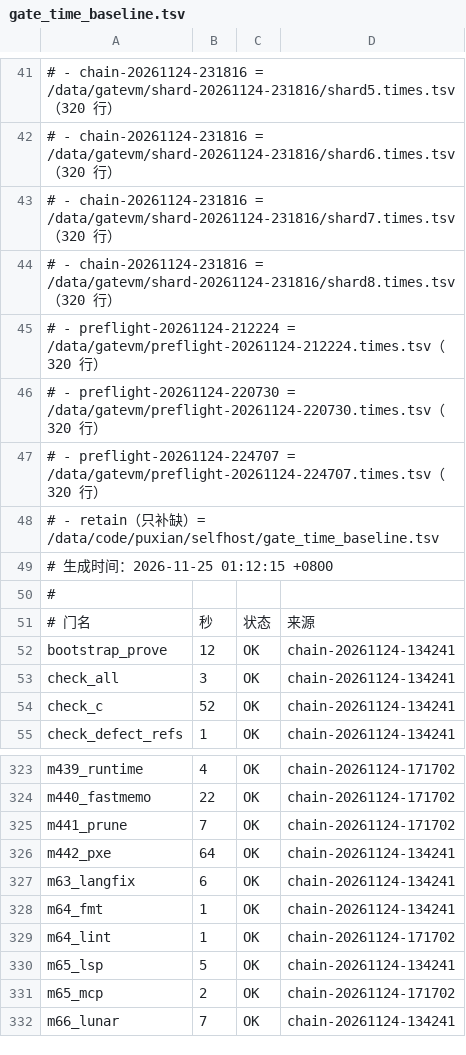
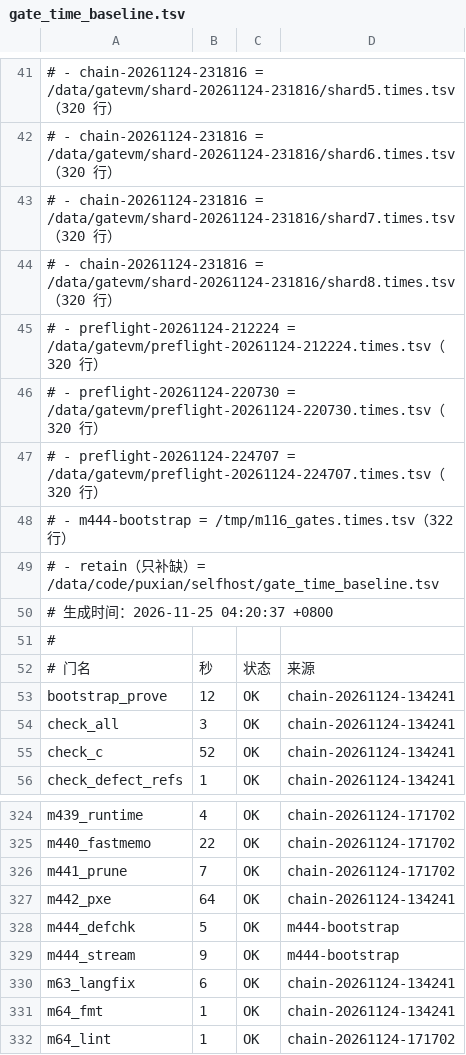
Before and after one commit to NanzhanGroup/PuXian, a TSV file: selfhost/gate_time_baseline.tsv, drawn as a sheet; only a part is shown, gaps mark what is left out; the shorter side is filled out with more unchanged rows.

Commit message:
chore(M444)：两门同步 CI · 门耗时基线回灌（缺陷 763 口径）
- .github/workflows/ci.yml：m444_defchk / m444_stream 两条脚本门补进 CI（gate_registry 的漏注册判据）
  各带 rc=3 环境跳过分支（与 m441/m442 同口径）
- selfhost/gate_time_baseline.tsv：refresh_gate_baseline.sh --extra-tsv 回灌
  m444_defchk=5s / m444_stream=9s（来源 m444-bootstrap；322 门全覆盖，缺 0）

```diff
--- a/selfhost/gate_time_baseline.tsv
+++ b/selfhost/gate_time_baseline.tsv
@@ -47,4 +47,5 @@
 #   - preflight-20261124-224707 = /data/gatevm/preflight-20261124-224707.times.tsv（320 行）
+#   - m444-bootstrap = /tmp/m116_gates.times.tsv（322 行）
 #   - retain（只补缺）= /data/code/puxian/selfhost/gate_time_baseline.tsv
-# 生成时间：2026-11-25 01:12:15 +0800
+# 生成时间：2026-11-25 04:20:37 +0800
 #
@@ -326,2 +327,4 @@ m441_prune	7	OK	chain-20261124-171702
 m442_pxe	64	OK	chain-20261124-134241
+m444_defchk	5	OK	m444-bootstrap
+m444_stream	9	OK	m444-bootstrap
 m63_langfix	6	OK	chain-20261124-134241
```
Also changed, not shown: 1 other file.
